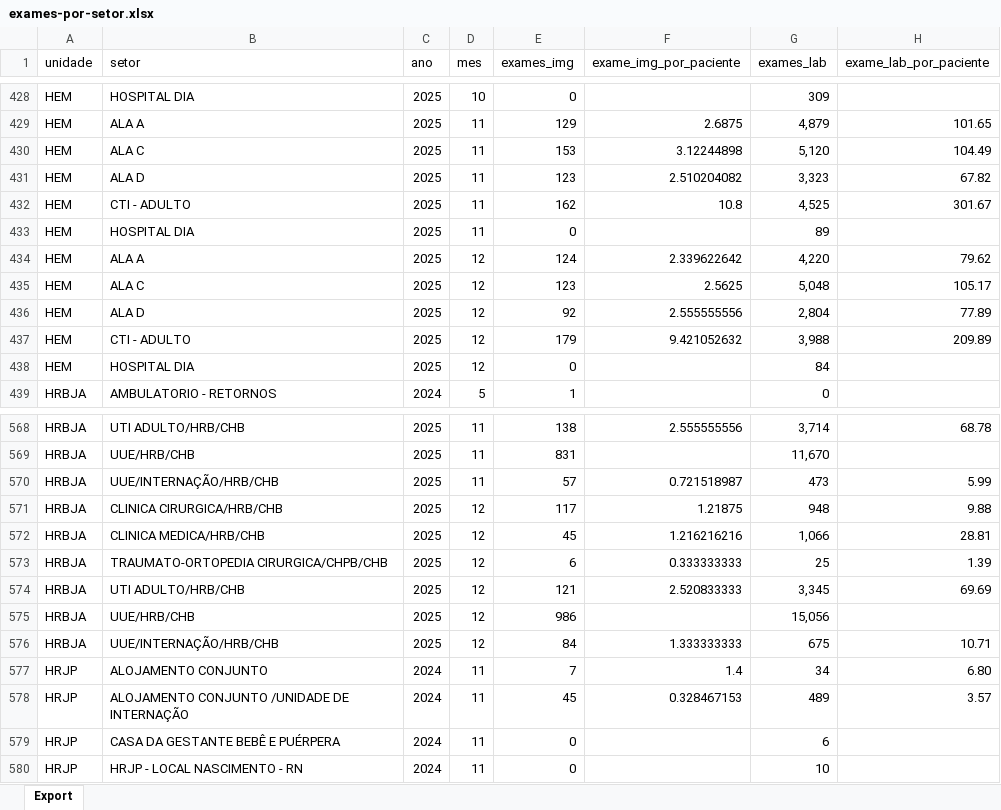
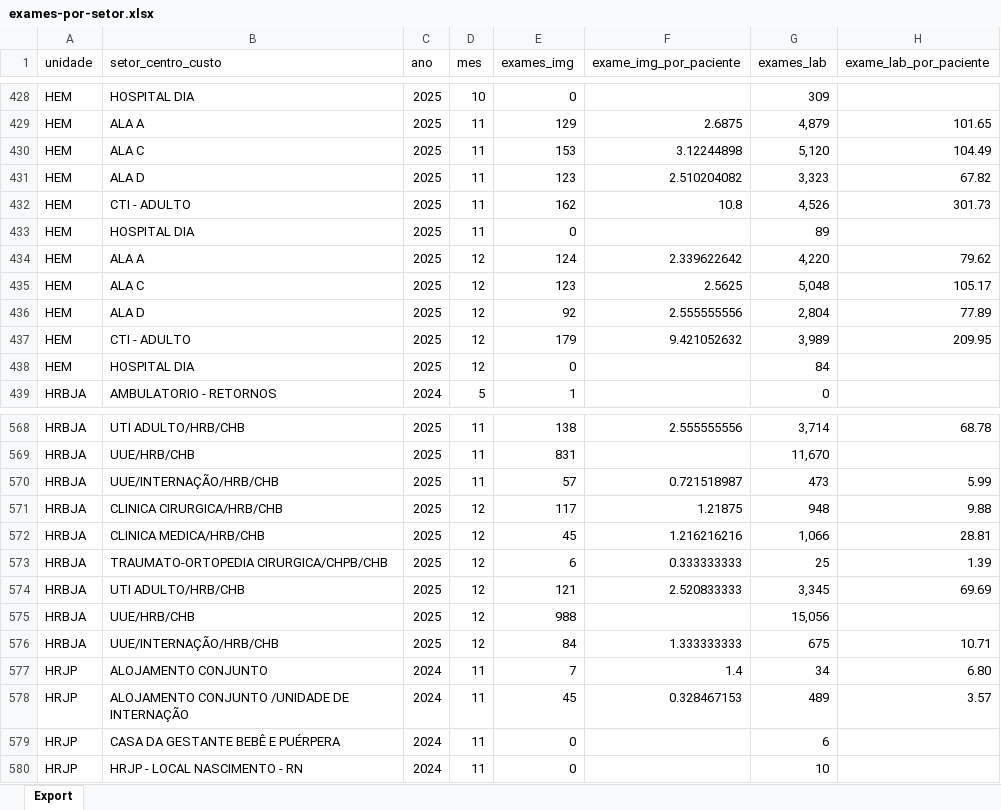
Before and after one commit to transparencia-mg/exames-setorizados, an Excel workbook: upload/exames-por-setor.xlsx, sheet Export, drawn as a sheet; only a part is shown, gaps mark what is left out; values as stored, in another font and other column widths than the file's, no borders; the diff covers the shown part only; the diff names each change by its address in the sheet, - before the commit and + after, or states it on an @@ line.

```diff
--- a/upload/exames-por-setor.xlsx (sheet Export)
+++ b/upload/exames-por-setor.xlsx (sheet Export)
-B1: setor
+B1: setor_centro_custo
-G432 (exames_lab): 4,525
+G432 (exames_lab): 4,526
-H432 (exame_lab_por_paciente): 301.67
+H432 (exame_lab_por_paciente): 301.73
-G437 (exames_lab): 3,988
+G437 (exames_lab): 3,989
-H437 (exame_lab_por_paciente): 209.89
+H437 (exame_lab_por_paciente): 209.95
-E575 (exames_img): 986
+E575 (exames_img): 988
```
Also changed, not shown: 59 edited cells elsewhere in this sheet.
